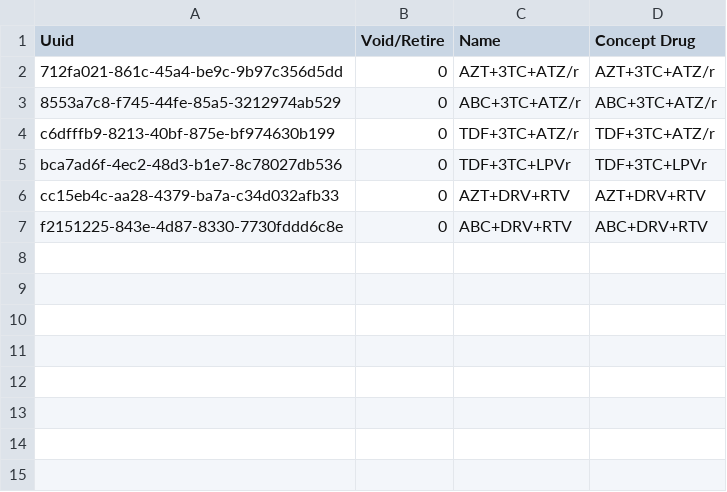
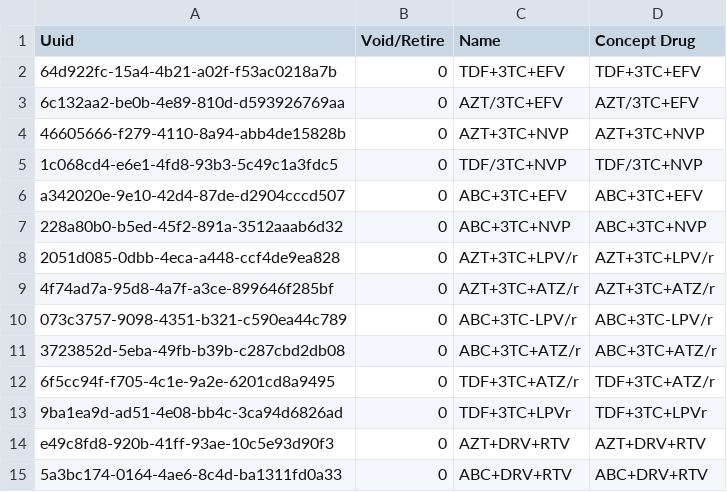
Before and after one commit to jembi/cameroon-bahmni-metadata, a CSV file: configuration/drugs/drugs.csv, drawn as a sheet.

Commit message:
COM-193 Added new drugs and remove older script 'drug_remove'

```diff
--- a/configuration/drugs/drugs.csv
+++ b/configuration/drugs/drugs.csv
@@ -1,7 +1,15 @@
 Uuid,Void/Retire,Name,Concept Drug
-712fa021-861c-45a4-be9c-9b97c356d5dd,0,AZT+3TC+ATZ/r,AZT+3TC+ATZ/r
-8553a7c8-f745-44fe-85a5-3212974ab529,0,ABC+3TC+ATZ/r,ABC+3TC+ATZ/r
-c6dfffb9-8213-40bf-875e-bf974630b199,0,TDF+3TC+ATZ/r,TDF+3TC+ATZ/r
-bca7ad6f-4ec2-48d3-b1e7-8c78027db536,0,TDF+3TC+LPVr,TDF+3TC+LPVr
-cc15eb4c-aa28-4379-ba7a-c34d032afb33,0,AZT+DRV+RTV,AZT+DRV+RTV
-f2151225-843e-4d87-8330-7730fddd6c8e,0,ABC+DRV+RTV,ABC+DRV+RTV
+64d922fc-15a4-4b21-a02f-f53ac0218a7b,0,TDF+3TC+EFV,TDF+3TC+EFV
+6c132aa2-be0b-4e89-810d-d593926769aa,0,AZT/3TC+EFV,AZT/3TC+EFV
+46605666-f279-4110-8a94-abb4de15828b,0,AZT+3TC+NVP,AZT+3TC+NVP
+1c068cd4-e6e1-4fd8-93b3-5c49c1a3fdc5,0,TDF/3TC+NVP,TDF/3TC+NVP
+a342020e-9e10-42d4-87de-d2904cccd507,0,ABC+3TC+EFV,ABC+3TC+EFV
+228a80b0-b5ed-45f2-891a-3512aaab6d32,0,ABC+3TC+NVP,ABC+3TC+NVP
+2051d085-0dbb-4eca-a448-ccf4de9ea828,0,AZT+3TC+LPV/r,AZT+3TC+LPV/r
+4f74ad7a-95d8-4a7f-a3ce-899646f285bf,0,AZT+3TC+ATZ/r,AZT+3TC+ATZ/r
+073c3757-9098-4351-b321-c590ea44c789,0,ABC+3TC-LPV/r,ABC+3TC-LPV/r
+3723852d-5eba-49fb-b39b-c287cbd2db08,0,ABC+3TC+ATZ/r,ABC+3TC+ATZ/r
+6f5cc94f-f705-4c1e-9a2e-6201cd8a9495,0,TDF+3TC+ATZ/r,TDF+3TC+ATZ/r
+9ba1ea9d-ad51-4e08-bb4c-3ca94d6826ad,0,TDF+3TC+LPVr,TDF+3TC+LPVr
+e49c8fd8-920b-41ff-93ae-10c5e93d90f3,0,AZT+DRV+RTV,AZT+DRV+RTV
+5a3bc174-0164-4ae6-8c4d-ba1311fd0a33,0,ABC+DRV+RTV,ABC+DRV+RTV
```
Also changed, not shown: configuration/concepts/drugs_concepts.csv, 1 other file.
